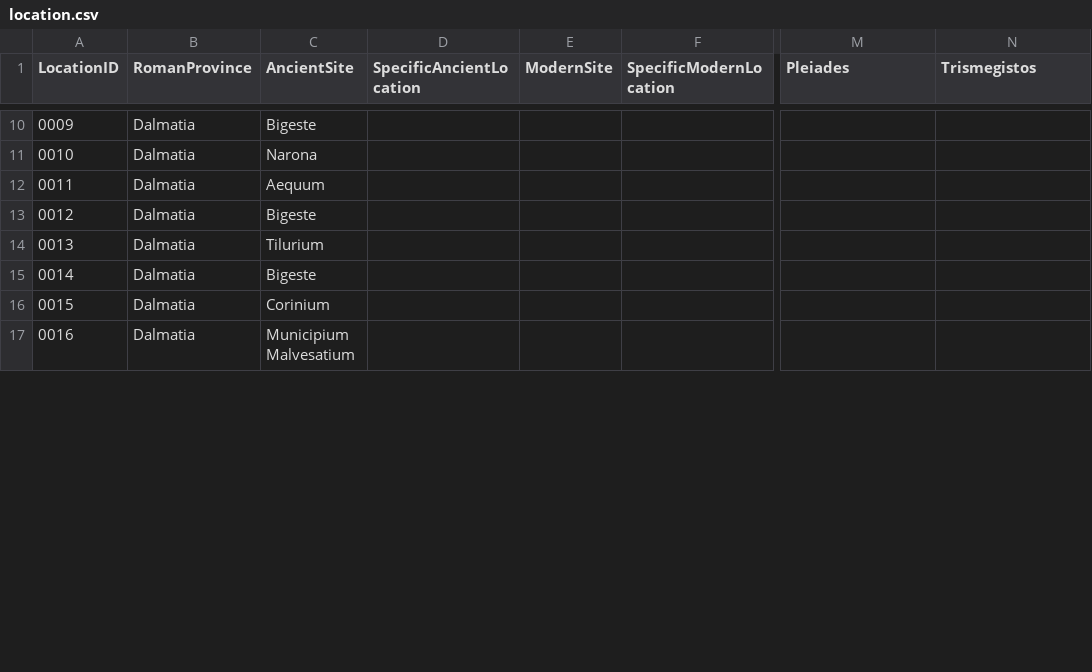
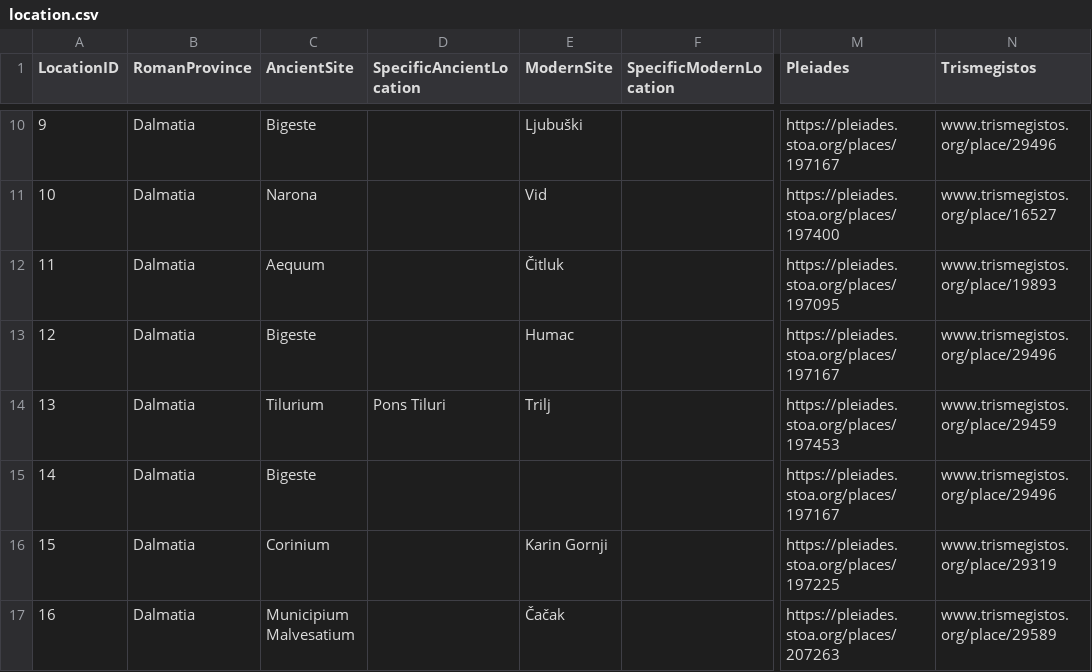
Before and after one commit to EwanSC/BromansCoopeyMK2, a CSV file: original_source_data/location.csv, drawn as a sheet; only a part is shown, gaps mark what is left out; the diff covers the shown part only; the diff names each change by its address in the sheet, - before the commit and + after, or states it on an @@ line.

Commit message:
adding in pleiades and trismegistos

```diff
--- a/original_source_data/location.csv
+++ b/original_source_data/location.csv
-A10 (LocationID): 0009
+A10 (LocationID): 9
-E10 (ModernSite): (empty)
+E10 (ModernSite): Ljubuški
-M10 (Pleiades): (empty)
+M10 (Pleiades): https://pleiades.stoa.org/places/197167
-N10 (Trismegistos): (empty)
+N10 (Trismegistos): www.trismegistos.org/place/29496
-A11 (LocationID): 0010
+A11 (LocationID): 10
-E11 (ModernSite): (empty)
+E11 (ModernSite): Vid
-M11 (Pleiades): (empty)
+M11 (Pleiades): https://pleiades.stoa.org/places/197400
-N11 (Trismegistos): (empty)
+N11 (Trismegistos): www.trismegistos.org/place/16527
-A12 (LocationID): 0011
+A12 (LocationID): 11
-E12 (ModernSite): (empty)
+E12 (ModernSite): Čitluk
-M12 (Pleiades): (empty)
+M12 (Pleiades): https://pleiades.stoa.org/places/197095
-N12 (Trismegistos): (empty)
+N12 (Trismegistos): www.trismegistos.org/place/19893
-A13 (LocationID): 0012
+A13 (LocationID): 12
-E13 (ModernSite): (empty)
+E13 (ModernSite): Humac
-M13 (Pleiades): (empty)
+M13 (Pleiades): https://pleiades.stoa.org/places/197167
-N13 (Trismegistos): (empty)
+N13 (Trismegistos): www.trismegistos.org/place/29496
-A14 (LocationID): 0013
+A14 (LocationID): 13
-D14 (SpecificAncientLocation): (empty)
+D14 (SpecificAncientLocation): Pons Tiluri
-E14 (ModernSite): (empty)
+E14 (ModernSite): Trilj
-M14 (Pleiades): (empty)
+M14 (Pleiades): https://pleiades.stoa.org/places/197453
-N14 (Trismegistos): (empty)
+N14 (Trismegistos): www.trismegistos.org/place/29459
-A15 (LocationID): 0014
+A15 (LocationID): 14
-M15 (Pleiades): (empty)
+M15 (Pleiades): https://pleiades.stoa.org/places/197167
-N15 (Trismegistos): (empty)
+N15 (Trismegistos): www.trismegistos.org/place/29496
-A16 (LocationID): 0015
+A16 (LocationID): 15
-E16 (ModernSite): (empty)
+E16 (ModernSite): Karin Gornji
-M16 (Pleiades): (empty)
+M16 (Pleiades): https://pleiades.stoa.org/places/197225
-N16 (Trismegistos): (empty)
+N16 (Trismegistos): www.trismegistos.org/place/29319
-A17 (LocationID): 0016
+A17 (LocationID): 16
-E17 (ModernSite): (empty)
+E17 (ModernSite): Čačak
-M17 (Pleiades): (empty)
+M17 (Pleiades): https://pleiades.stoa.org/places/207263
-N17 (Trismegistos): (empty)
+N17 (Trismegistos): www.trismegistos.org/place/29589
```
Also changed, not shown: 139 edited cells elsewhere in this file.
